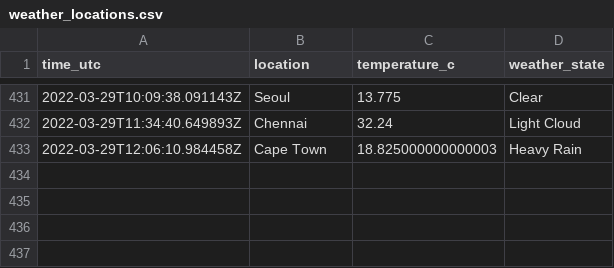
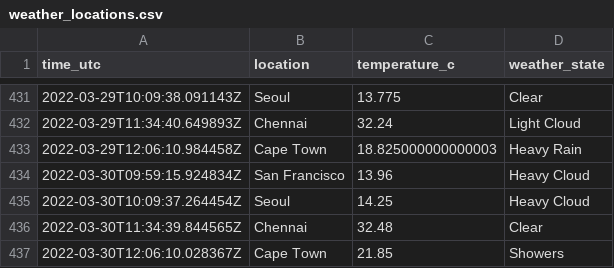
Before and after one commit to n-venkatesan/medium-articles, a CSV file: articles/github-actions/weather_locations.csv, drawn as a sheet; only a part is shown, gaps mark what is left out; the diff names each change by its address in the sheet, - before the commit and + after, or states it on an @@ line.

```diff
--- a/articles/github-actions/weather_locations.csv
+++ b/articles/github-actions/weather_locations.csv
+row 434: 2022-03-30T09:59:15.924834Z | San Francisco | 13.96 | Heavy Cloud
+row 435: 2022-03-30T10:09:37.264454Z | Seoul | 14.25 | Heavy Cloud
+row 436: 2022-03-30T11:34:39.844565Z | Chennai | 32.48 | Clear
+row 437: 2022-03-30T12:06:10.028367Z | Cape Town | 21.85 | Showers
```
Also changed, not shown: 1 other file.
